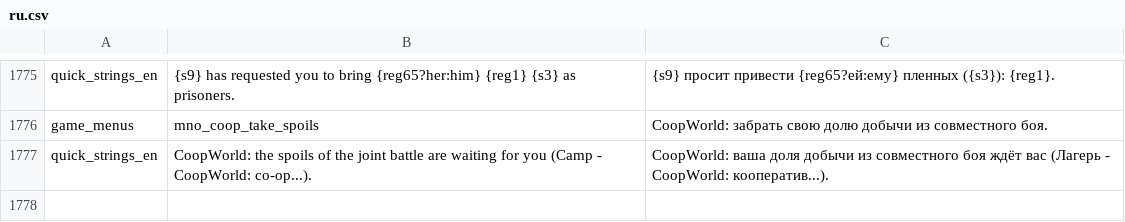
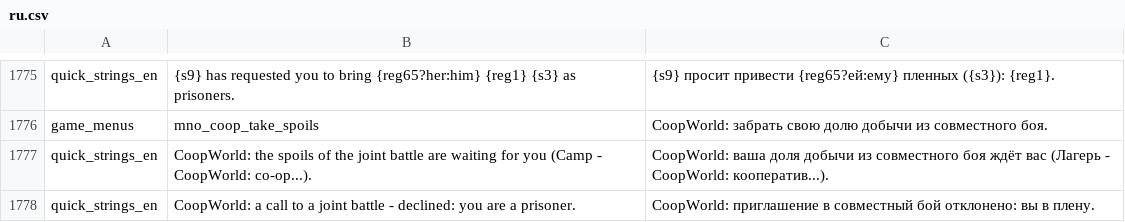
Before and after one commit to zABUz-rgb/Warband-Coop-Campaign, a CSV file: lang/ru.csv, drawn as a sheet; only a part is shown, gaps mark what is left out; the diff names each change by its address in the sheet, - before the commit and + after, or states it on an @@ line.

```diff
--- a/lang/ru.csv
+++ b/lang/ru.csv
+row 1778: quick_strings_en | CoopWorld: a call to a joint battle - declined: you are a prisoner. | CoopWorld: приглашение в совместный бой отклонено: вы в плену.
```
Also changed, not shown: 2 other files.
